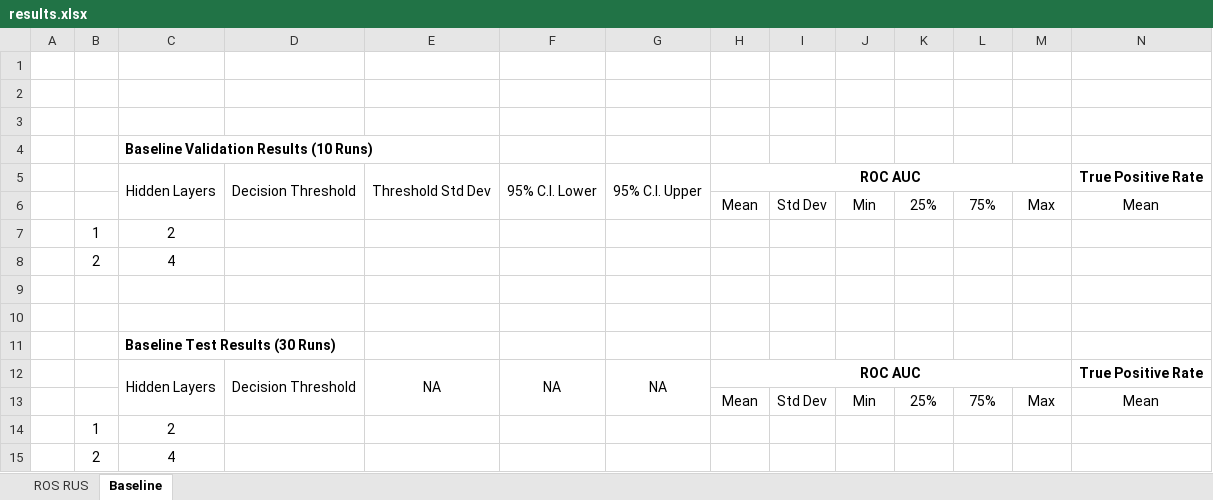
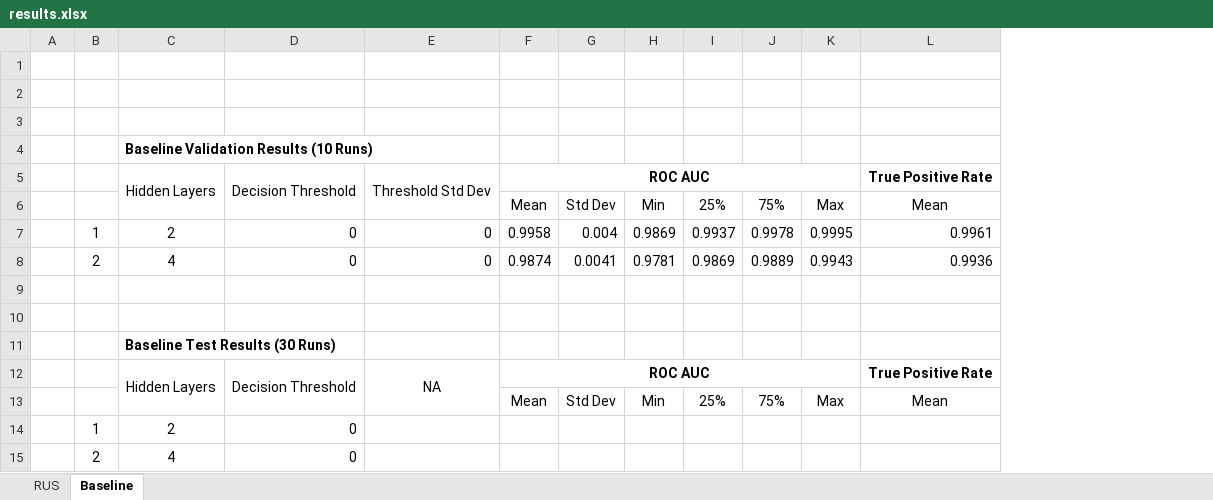
Before and after one commit to johnsonj561/DDOS-Classification, an Excel workbook: combined-experiments/results.xlsx, sheet Baseline, drawn as a sheet; only a part is shown; values as stored, in another font and other column widths than the file's, no borders; removed rows and columns are numbered as before the commit, all else as after; rows hold the shown columns only; the diff names each change by its address in the sheet, - before the commit and + after, or states it on an @@ line.

Commit message:
pushing baseline test runner

```diff
--- a/combined-experiments/results.xlsx (sheet Baseline)
+++ b/combined-experiments/results.xlsx (sheet Baseline)
-sheet tab: ROS RUS
+sheet tab: RUS
-column F, row 5: 95% C.I. Lower; row 12: NA
-column G, row 5: 95% C.I. Upper; row 12: NA
-row 7:  | 1 | 2
-row 8:  | 2 | 4
+row 7:  | 1 | 2 | 0 | 0 | 0.9958 | 0.004 | 0.9869 | 0.9937 | 0.9978 | 0.9995 | 0.9961
+row 8:  | 2 | 4 | 0 | 0 | 0.9874 | 0.0041 | 0.9781 | 0.9869 | 0.9889 | 0.9943 | 0.9936
-D14:D15: (empty)
+D14:D15: 0
```
Also changed, not shown: sheet RUS, charts or pictures, 23 other files.
